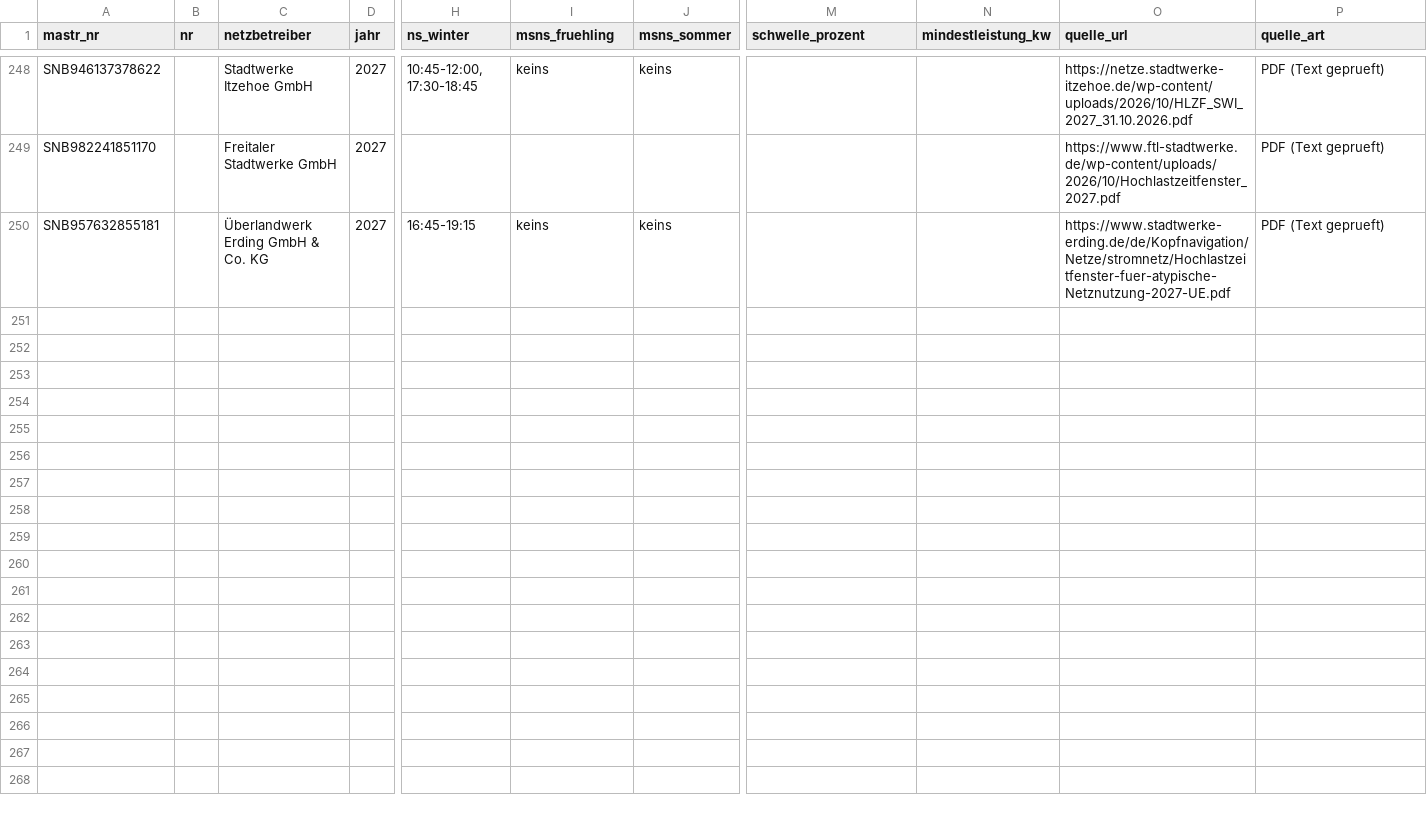
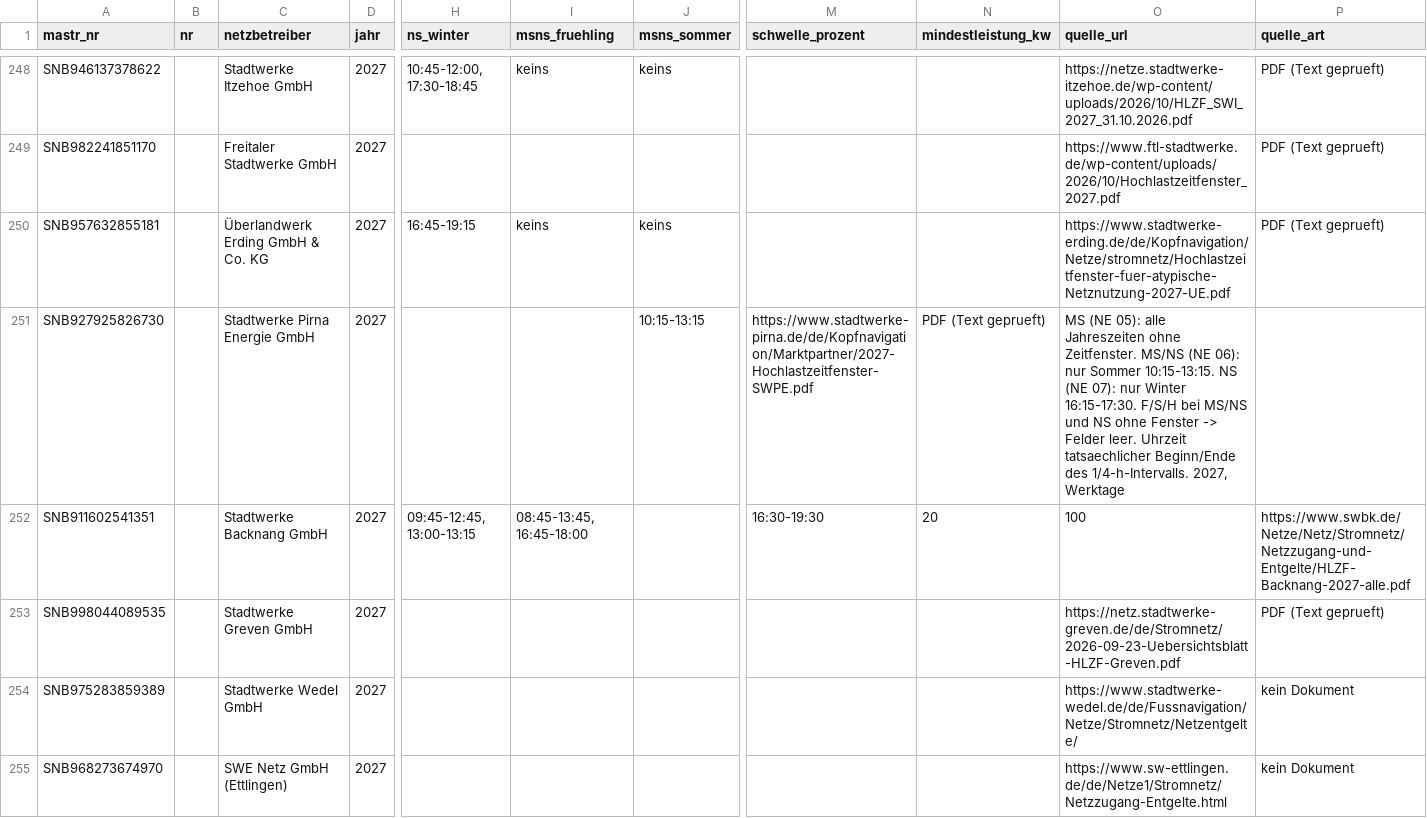
Before and after one commit to buelentd/netzentgelte-strom, a CSV file: ergebnis/hlzf/hlzf_2027_gelesen.csv, drawn as a sheet; only a part is shown, gaps mark what is left out; rows hold the shown columns only; the diff names each change by its address in the sheet, - before the commit and + after, or states it on an @@ line.

Commit message:
HLZF 2027 Suche Lieferung 10: Pirna/Backnang/Greven/Wedel/Ettlingen

```diff
--- a/ergebnis/hlzf/hlzf_2027_gelesen.csv
+++ b/ergebnis/hlzf/hlzf_2027_gelesen.csv
+row 251: SNB927925826730 |  | Stadtwerke Pirna Energie GmbH | 2027 |  |  | 10:15-13:15 | https://www.stadtwerke-pirna.de/de/Kopfnavigation/Marktpartner/2027-Hochlastzeitfenster-SWPE.pdf | PDF (Text geprueft) | MS (NE 05): alle Jahreszeiten ohne Zeitfenster. MS/NS (NE 06): nur Sommer 10:15-13:15. NS (NE 07): nur Winter 16:15-17:30. F/S/H bei MS/NS und NS ohne Fenster -> Felder leer. Uhrzeit tatsaechlicher Beginn/Ende des 1/4-h-Intervalls. 2027, Werktage
+row 252: SNB911602541351 |  | Stadtwerke Backnang GmbH | 2027 | 09:45-12:45, 13:00-13:15 | 08:45-13:45, 16:45-18:00 |  | 16:30-19:30 | 20 | 100 | https://www.swbk.de/Netze/Netz/Stromnetz/Netzzugang-und-Entgelte/HLZF-Backnang-2027-alle.pdf
+row 253: SNB998044089535 |  | Stadtwerke Greven GmbH | 2027 |  |  |  |  |  | https://netz.stadtwerke-greven.de/de/Stromnetz/2026-09-23-Uebersichtsblatt-HLZF-Greven.pdf | PDF (Text geprueft)
+row 254: SNB975283859389 |  | Stadtwerke Wedel GmbH | 2027 |  |  |  |  |  | https://www.stadtwerke-wedel.de/de/Fussnavigation/Netze/Stromnetz/Netzentgelte/ | kein Dokument
+row 255: SNB968273674970 |  | SWE Netz GmbH (Ettlingen) | 2027 |  |  |  |  |  | https://www.sw-ettlingen.de/de/Netze1/Stromnetz/Netzzugang-Entgelte.html | kein Dokument
```
Also changed, not shown: lauf/nutzer_hinweise.csv, 1 other file.
